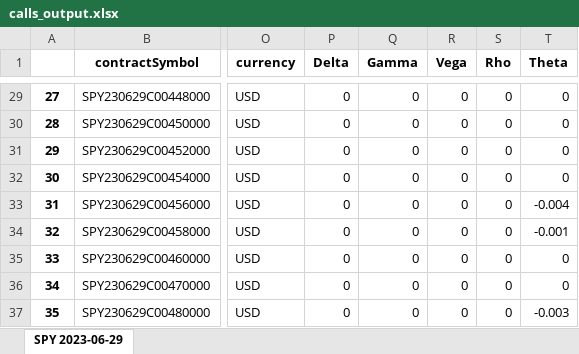
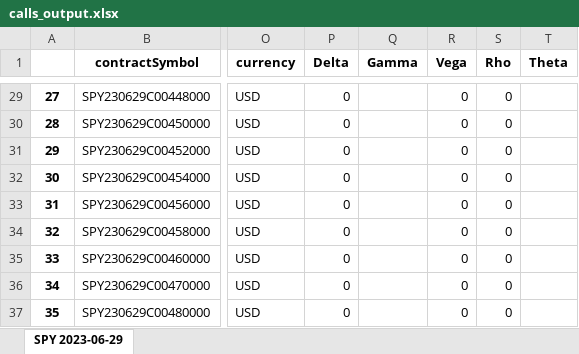
Before and after one commit to M3rcy-olu/Hedge-Fund-Behavior-Analysis, an Excel workbook: calls_output.xlsx, sheet SPY 2023-06-29, drawn as a sheet; only a part is shown, gaps mark what is left out; values as stored, in another font and other column widths than the file's, no borders; the diff covers the shown part only; the diff names each change by its address in the sheet, - before the commit and + after, or states it on an @@ line.

```diff
--- a/calls_output.xlsx (sheet SPY 2023-06-29)
+++ b/calls_output.xlsx (sheet SPY 2023-06-29)
-Q29:Q37 (Gamma): 0
+Q29:Q37 (Gamma): (empty)
-T29:T32 (Theta): 0
+T29:T32 (Theta): (empty)
-T33 (Theta): -0.004
+T33 (Theta): (empty)
-T34 (Theta): -0.001
+T34 (Theta): (empty)
-T35:T36 (Theta): 0
+T35:T36 (Theta): (empty)
-T37 (Theta): -0.003
+T37 (Theta): (empty)
```
Also changed, not shown: 74 edited cells elsewhere in this sheet, hpReturnData.xlsx, puts_output.xlsx, 2 other files.
